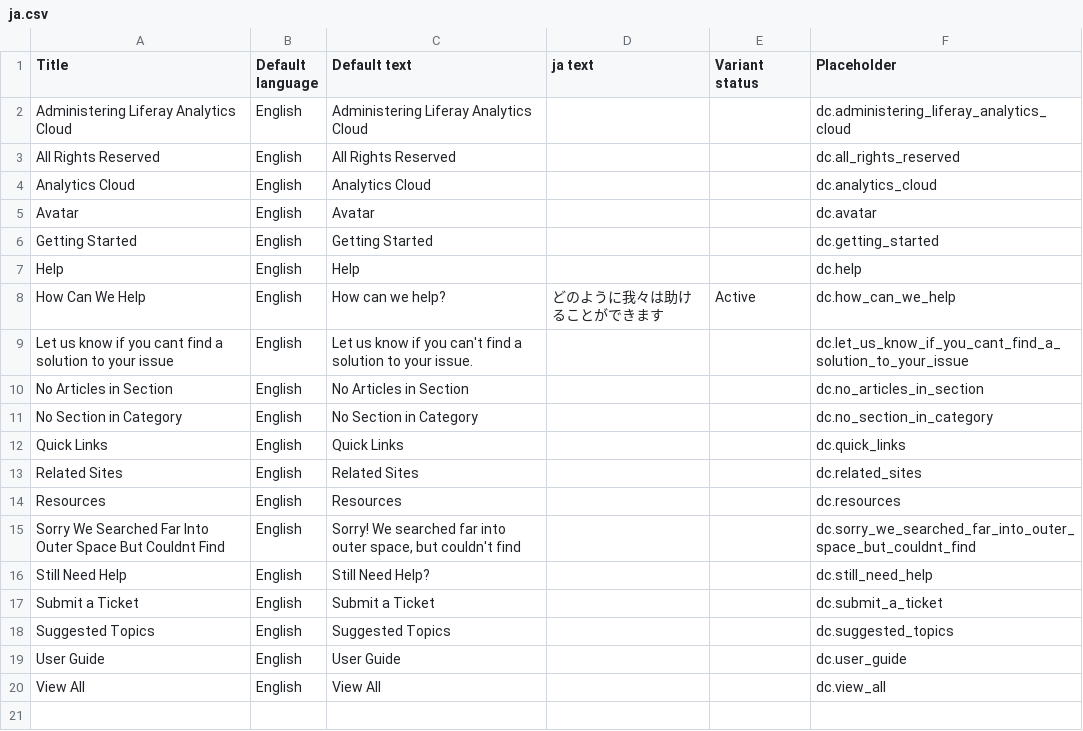
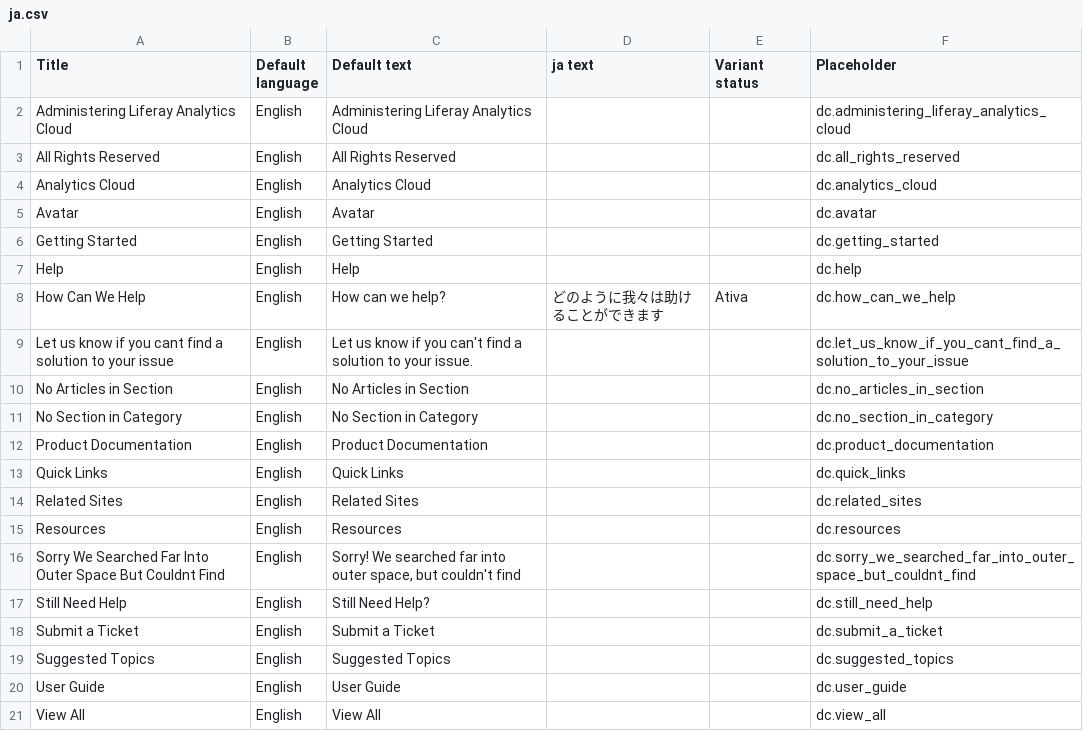
Before and after one commit to rdai10/zendesk, a CSV file: dynamic_content/ja.csv, drawn as a sheet.

```diff
--- a/dynamic_content/ja.csv
+++ b/dynamic_content/ja.csv
@@ -7,4 +7,4 @@
 "Help","English","Help","","","dc.help"
-"How Can We Help","English","How can we help?","どのように我々は助けることができます
-","Active","dc.how_can_we_help"
+"How Can We Help","English","How can we help?","どのように我々は助けることができます
+","Ativa","dc.how_can_we_help"
 "Let us know if you cant find a solution to your issue","English","Let us know if you can't find a solution to your issue.","","","dc.let_us_know_if_you_cant_find_a_solution_to_your_issue"
@@ -12,2 +12,3 @@
 "No Section in Category","English","No Section in Category","","","dc.no_section_in_category"
+"Product Documentation","English","Product Documentation","","","dc.product_documentation"
 "Quick Links","English","Quick Links","","","dc.quick_links"
```
Also changed, not shown: dynamic_content/en-US.csv, dynamic_content/es.csv, 2 other files.
